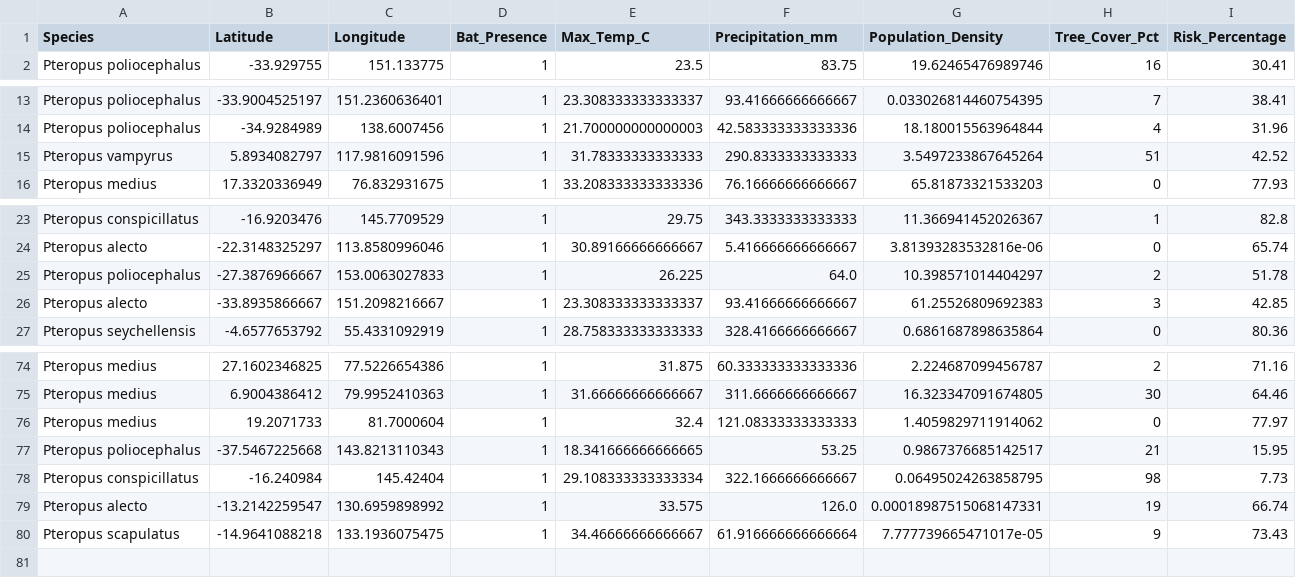
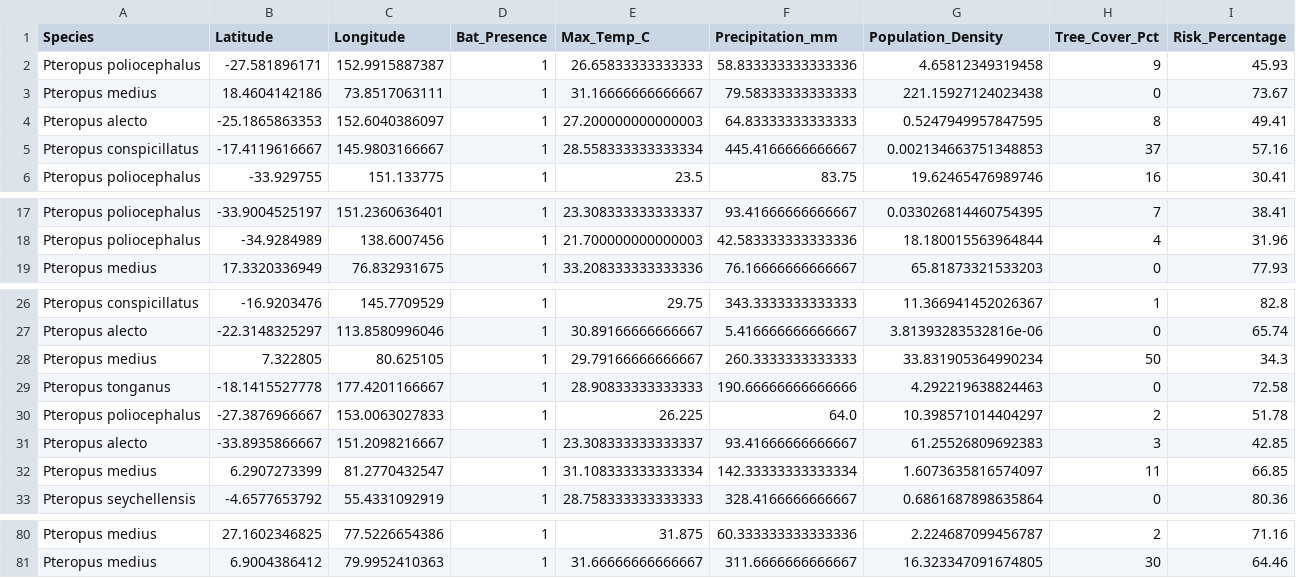
Before and after one commit to raghavvv1901/Nipah-Project, a CSV file: nipah_spillover_data.csv, drawn as a sheet; only a part is shown, gaps mark what is left out; removed rows and columns are numbered as before the commit, all else as after; the diff names each change by its address in the sheet, - before the commit and + after, or states it on an @@ line.

```diff
--- a/nipah_spillover_data.csv
+++ b/nipah_spillover_data.csv
+row 2: Pteropus poliocephalus | -27.581896171 | 152.9915887387 | 1 | 26.65833333333333 | 58.833333333333336 | 4.65812349319458 | 9 | 45.93
+row 3: Pteropus medius | 18.4604142186 | 73.8517063111 | 1 | 31.16666666666667 | 79.58333333333333 | 221.15927124023438 | 0 | 73.67
+row 4: Pteropus alecto | -25.1865863353 | 152.6040386097 | 1 | 27.200000000000003 | 64.83333333333333 | 0.5247949957847595 | 8 | 49.41
+row 5: Pteropus conspicillatus | -17.4119616667 | 145.9803166667 | 1 | 28.558333333333334 | 445.4166666666667 | 0.002134663751348853 | 37 | 57.16
-row 15: Pteropus vampyrus | 5.8934082797 | 117.9816091596 | 1 | 31.78333333333333 | 290.8333333333333 | 3.5497233867645264 | 51 | 42.52
+row 28: Pteropus medius | 7.322805 | 80.625105 | 1 | 29.79166666666667 | 260.3333333333333 | 33.831905364990234 | 50 | 34.3
+row 29: Pteropus tonganus | -18.1415527778 | 177.4201166667 | 1 | 28.90833333333333 | 190.66666666666666 | 4.292219638824463 | 0 | 72.58
+row 32: Pteropus medius | 6.2907273399 | 81.2770432547 | 1 | 31.108333333333334 | 142.33333333333334 | 1.6073635816574097 | 11 | 66.85
-row 76: Pteropus medius | 19.2071733 | 81.7000604 | 1 | 32.4 | 121.08333333333333 | 1.4059829711914062 | 0 | 77.97
-row 77: Pteropus poliocephalus | -37.5467225668 | 143.8213110343 | 1 | 18.341666666666665 | 53.25 | 0.9867376685142517 | 21 | 15.95
-row 78: Pteropus conspicillatus | -16.240984 | 145.42404 | 1 | 29.108333333333334 | 322.1666666666667 | 0.06495024263858795 | 98 | 7.73
-row 79: Pteropus alecto | -13.2142259547 | 130.6959898992 | 1 | 33.575 | 126.0 | 0.00018987515068147331 | 19 | 66.74
-row 80: Pteropus scapulatus | -14.9641088218 | 133.1936075475 | 1 | 34.46666666666667 | 61.916666666666664 | 7.777739665471017e-05 | 9 | 73.43
```
